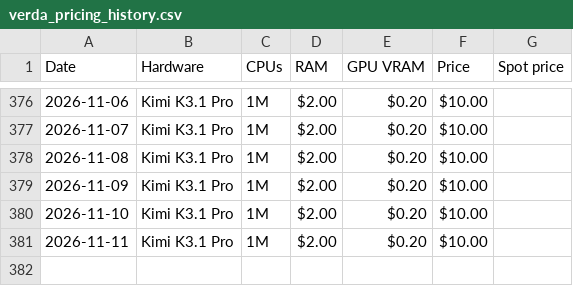
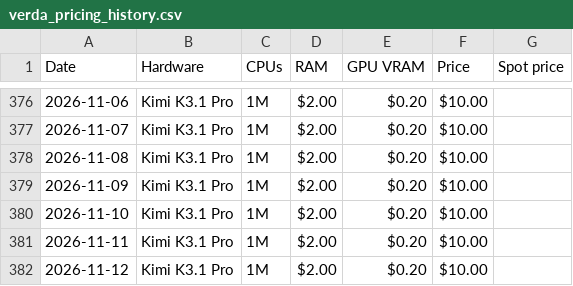
Before and after one commit to Bw0410/GPU-compute-scraper, a CSV file: verda_pricing_history.csv, drawn as a sheet; only a part is shown, gaps mark what is left out; the diff names each change by its address in the sheet, - before the commit and + after, or states it on an @@ line.

```diff
--- a/verda_pricing_history.csv
+++ b/verda_pricing_history.csv
+row 382: 2026-11-12 | Kimi K3.1 Pro | 1M | $2.00 | $0.20 | $10.00
```
Also changed, not shown: coreweave_eu_pricing_history.csv, coreweave_na_pricing_history.csv, 4 other files.
